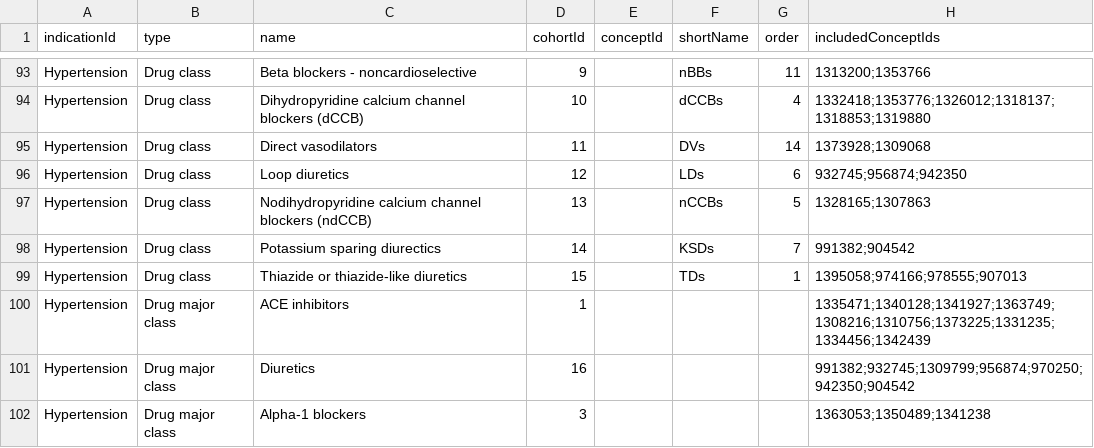
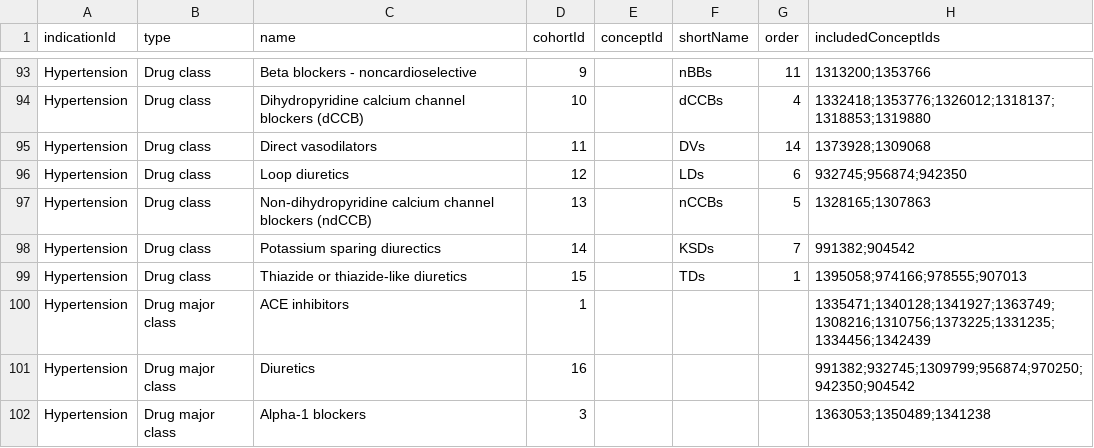
Before and after one commit to OHDSI/Legend, a CSV file: inst/settings/ExposuresOfInterest.csv, drawn as a sheet; only a part is shown, gaps mark what is left out.

```diff
--- a/inst/settings/ExposuresOfInterest.csv
+++ b/inst/settings/ExposuresOfInterest.csv
@@ -96,3 +96,3 @@ Hypertension,Drug class,Direct vasodilators,11,,DVs,14,1373928;1309068
 Hypertension,Drug class,Loop diuretics,12,,LDs,6,932745;956874;942350
-Hypertension,Drug class,Nodihydropyridine calcium channel blockers (ndCCB),13,,nCCBs,5,1328165;1307863
+Hypertension,Drug class,Non-dihydropyridine calcium channel blockers (ndCCB),13,,nCCBs,5,1328165;1307863
 Hypertension,Drug class,Potassium sparing diurectics,14,,KSDs,7,991382;904542
```
Also changed, not shown: 1 other file.
